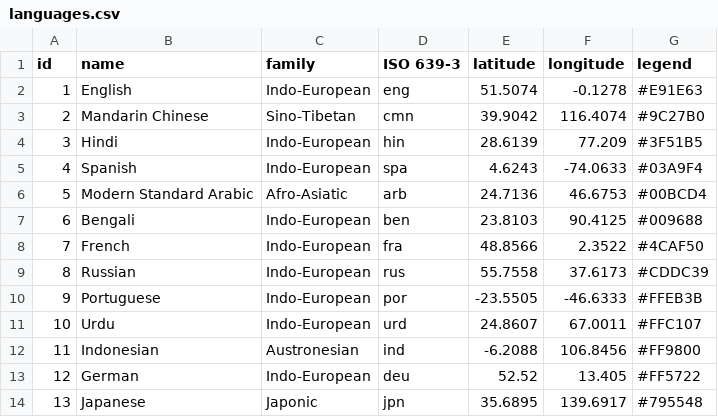
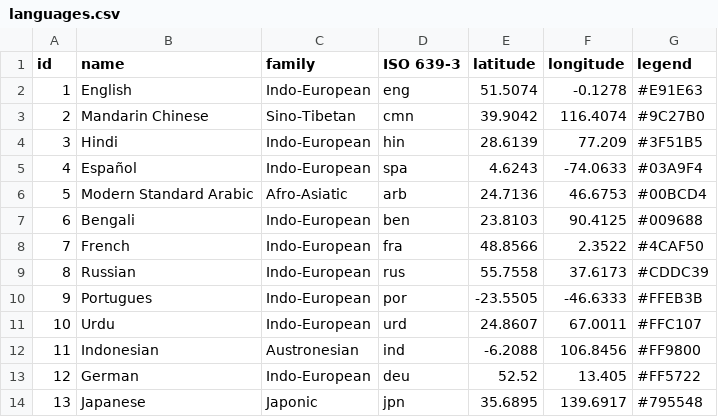
Before and after one commit to drexa1/gedcomcreator.com, a CSV file: public/data/language/languages.csv, drawn as a sheet; only a part is shown; the diff covers the shown part only.

```diff
--- a/public/data/language/languages.csv
+++ b/public/data/language/languages.csv
@@ -4,3 +4,3 @@ id,name,family,ISO 639-3,latitude,longitude,legend
 3,Hindi,Indo-European,hin,28.6139,77.209,#3F51B5
-4,Spanish,Indo-European,spa,4.6243,-74.0633,#03A9F4
+4,Español,Indo-European,spa,4.6243,-74.0633,#03A9F4
 5,Modern Standard Arabic,Afro-Asiatic,arb,24.7136,46.6753,#00BCD4
@@ -9,3 +9,3 @@ id,name,family,ISO 639-3,latitude,longitude,legend
 8,Russian,Indo-European,rus,55.7558,37.6173,#CDDC39
-9,Portuguese,Indo-European,por,-23.5505,-46.6333,#FFEB3B
+9,Portugues,Indo-European,por,-23.5505,-46.6333,#FFEB3B
 10,Urdu,Indo-European,urd,24.8607,67.0011,#FFC107
```
Also changed, not shown: 20 added rows elsewhere in this file, 6 other files.
